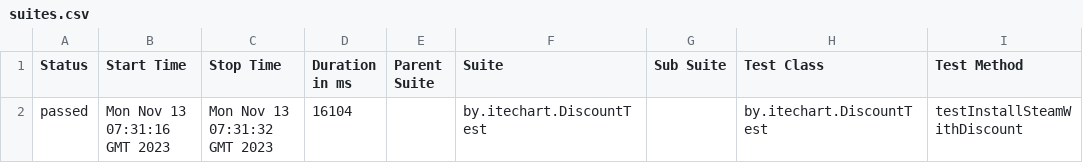
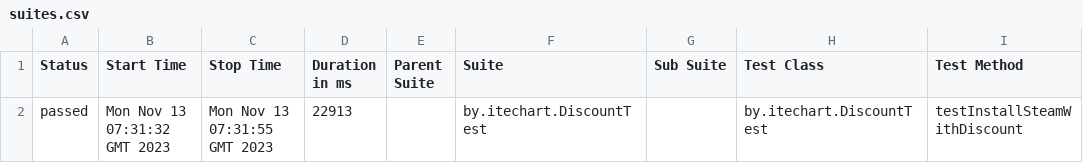
Before and after one commit to tatyana-akulich/GitHubActions, a CSV file: 84/data/suites.csv, drawn as a sheet; only a part is shown; the diff names each change by its address in the sheet, - before the commit and + after, or states it on an @@ line.

```diff
--- a/84/data/suites.csv
+++ b/84/data/suites.csv
-B2 (Start Time): Mon Nov 13 07:31:16 GMT 2023
+B2 (Start Time): Mon Nov 13 07:31:32 GMT 2023
-C2 (Stop Time): Mon Nov 13 07:31:32 GMT 2023
+C2 (Stop Time): Mon Nov 13 07:31:55 GMT 2023
-D2 (Duration in ms): 16104
+D2 (Duration in ms): 22913
```
Also changed, not shown: 18 other files.
